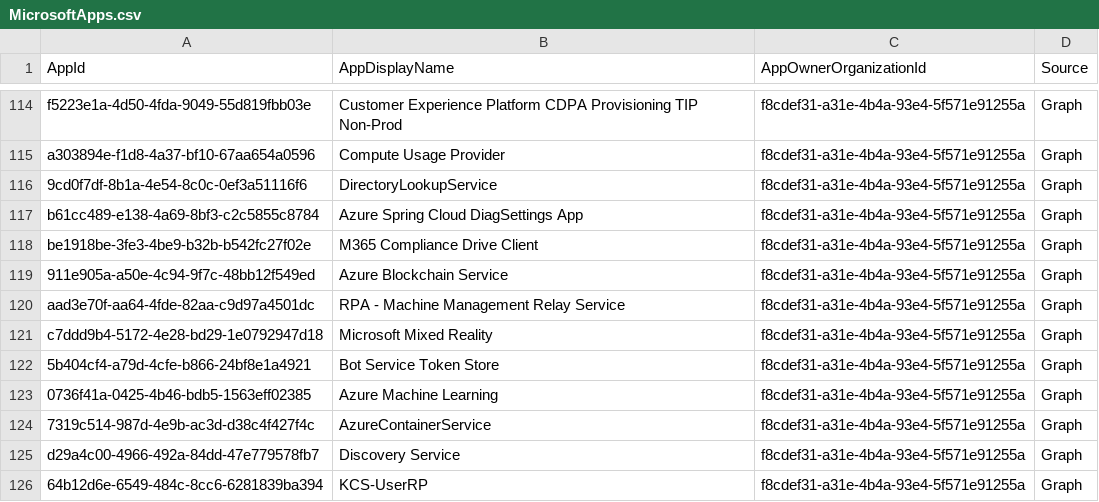
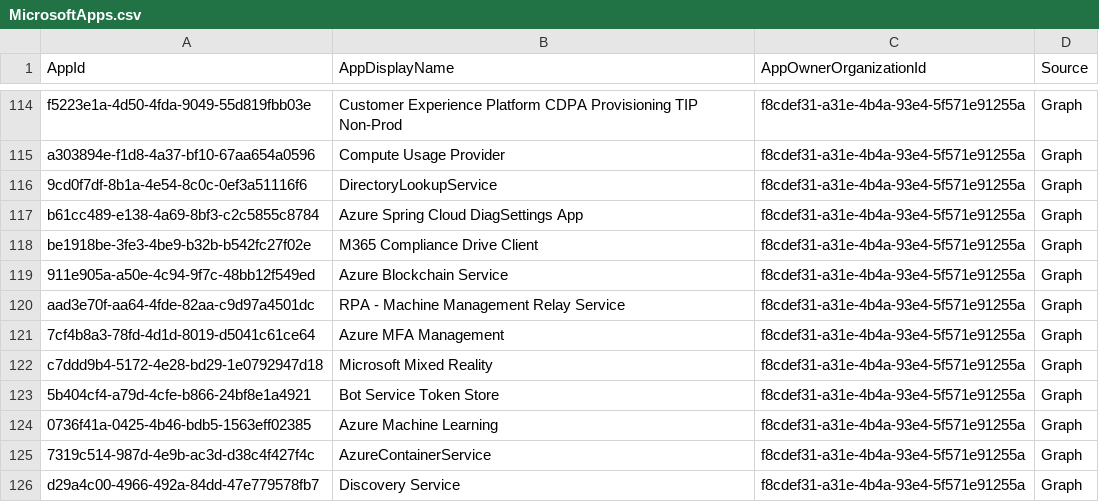
Before and after one commit to merill/microsoft-info, a CSV file: _info/MicrosoftApps.csv, drawn as a sheet; only a part is shown, gaps mark what is left out; the shorter side is filled out with more unchanged rows.

```diff
--- a/_info/MicrosoftApps.csv
+++ b/_info/MicrosoftApps.csv
@@ -120,2 +120,3 @@
 "aad3e70f-aa64-4fde-82aa-c9d97a4501dc","RPA - Machine Management Relay Service","f8cdef31-a31e-4b4a-93e4-5f571e91255a","Graph"
+"7cf4b8a3-78fd-4d1d-8019-d5041c61ce64","Azure MFA Management","f8cdef31-a31e-4b4a-93e4-5f571e91255a","Graph"
 "c7ddd9b4-5172-4e28-bd29-1e0792947d18","Microsoft Mixed Reality","f8cdef31-a31e-4b4a-93e4-5f571e91255a","Graph"
```
Also changed, not shown: 1 other file.
